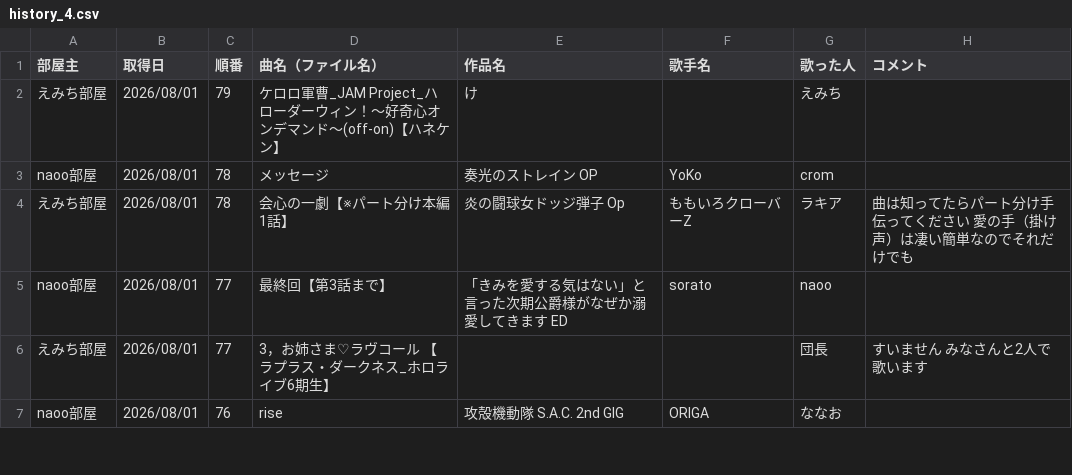
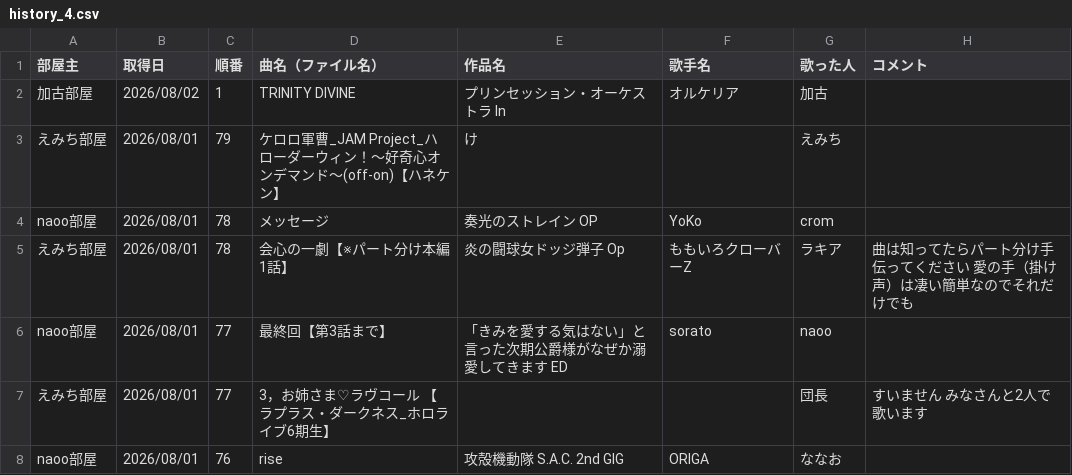
Before and after one commit to hachi515/karaoke_setlist, a CSV file: history_4.csv, drawn as a sheet; only a part is shown; the diff names each change by its address in the sheet, - before the commit and + after, or states it on an @@ line.

```diff
--- a/history_4.csv
+++ b/history_4.csv
+row 2: 加古部屋 | 2026/08/02 | 1 | TRINITY DIVINE | プリンセッション・オーケストラ In | オルケリア | 加古
```
Also changed, not shown: 3 other files.
